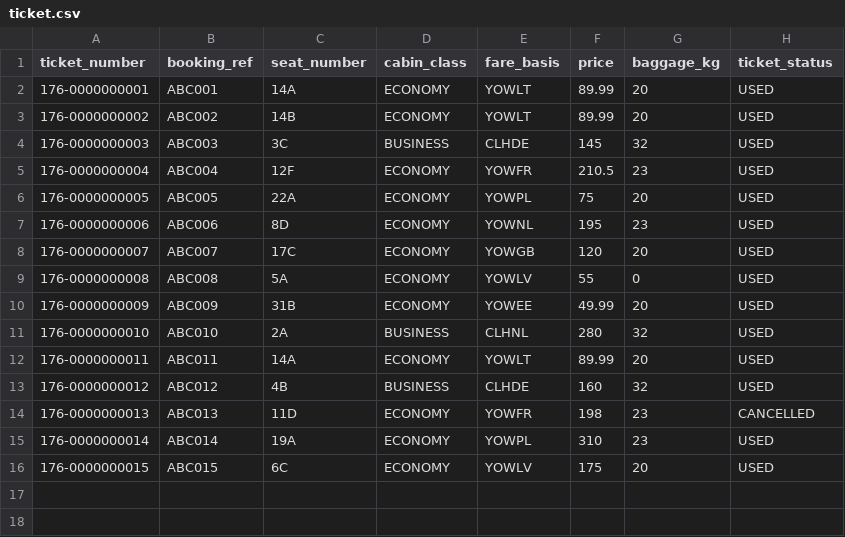
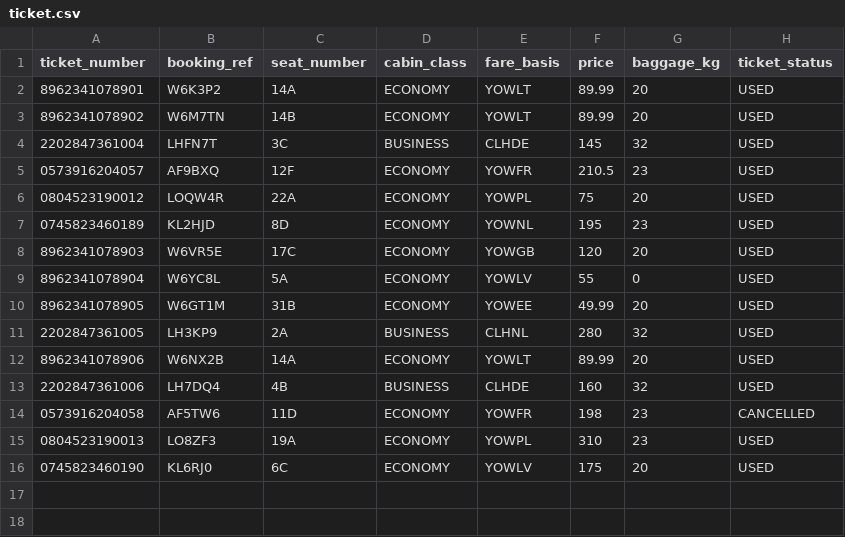
Before and after one commit to Papaj1234/DB_CourseWork_Airline_Ticket_Booking_System, a CSV file: DB_CourseWork/data/ticket.csv, drawn as a sheet; only a part is shown; the diff covers the shown part only.

```diff
--- a/DB_CourseWork/data/ticket.csv
+++ b/DB_CourseWork/data/ticket.csv
@@ -1,16 +1,18 @@
 ticket_number,booking_ref,seat_number,cabin_class,fare_basis,price,baggage_kg,ticket_status
-176-0000000001,ABC001,14A,ECONOMY,YOWLT,89.99,20,USED
-176-0000000002,ABC002,14B,ECONOMY,YOWLT,89.99,20,USED
-176-0000000003,ABC003,3C,BUSINESS,CLHDE,145,32,USED
-176-0000000004,ABC004,12F,ECONOMY,YOWFR,210.5,23,USED
-176-0000000005,ABC005,22A,ECONOMY,YOWPL,75,20,USED
-176-0000000006,ABC006,8D,ECONOMY,YOWNL,195,23,USED
-176-0000000007,ABC007,17C,ECONOMY,YOWGB,120,20,USED
-176-0000000008,ABC008,5A,ECONOMY,YOWLV,55,0,USED
-176-0000000009,ABC009,31B,ECONOMY,YOWEE,49.99,20,USED
-176-0000000010,ABC010,2A,BUSINESS,CLHNL,280,32,USED
-176-0000000011,ABC011,14A,ECONOMY,YOWLT,89.99,20,USED
-176-0000000012,ABC012,4B,BUSINESS,CLHDE,160,32,USED
-176-0000000013,ABC013,11D,ECONOMY,YOWFR,198,23,CANCELLED
-176-0000000014,ABC014,19A,ECONOMY,YOWPL,310,23,USED
-176-0000000015,ABC015,6C,ECONOMY,YOWLV,175,20,USED
+8962341078901,W6K3P2,14A,ECONOMY,YOWLT,89.99,20,USED
+8962341078902,W6M7TN,14B,ECONOMY,YOWLT,89.99,20,USED
+2202847361004,LHFN7T,3C,BUSINESS,CLHDE,145,32,USED
+0573916204057,AF9BXQ,12F,ECONOMY,YOWFR,210.5,23,USED
+0804523190012,LOQW4R,22A,ECONOMY,YOWPL,75,20,USED
+0745823460189,KL2HJD,8D,ECONOMY,YOWNL,195,23,USED
+8962341078903,W6VR5E,17C,ECONOMY,YOWGB,120,20,USED
+8962341078904,W6YC8L,5A,ECONOMY,YOWLV,55,0,USED
+8962341078905,W6GT1M,31B,ECONOMY,YOWEE,49.99,20,USED
+2202847361005,LH3KP9,2A,BUSINESS,CLHNL,280,32,USED
+8962341078906,W6NX2B,14A,ECONOMY,YOWLT,89.99,20,USED
+2202847361006,LH7DQ4,4B,BUSINESS,CLHDE,160,32,USED
+0573916204058,AF5TW6,11D,ECONOMY,YOWFR,198,23,CANCELLED
+0804523190013,LO8ZF3,19A,ECONOMY,YOWPL,310,23,USED
+0745823460190,KL6RJ0,6C,ECONOMY,YOWLV,175,20,USED
+,,,,,,,
+,,,,,,,
```
Also changed, not shown: 23 added rows elsewhere in this file, DB_CourseWork/data/booking.csv, DB_CourseWork/data/flight.csv, 10 other files.
